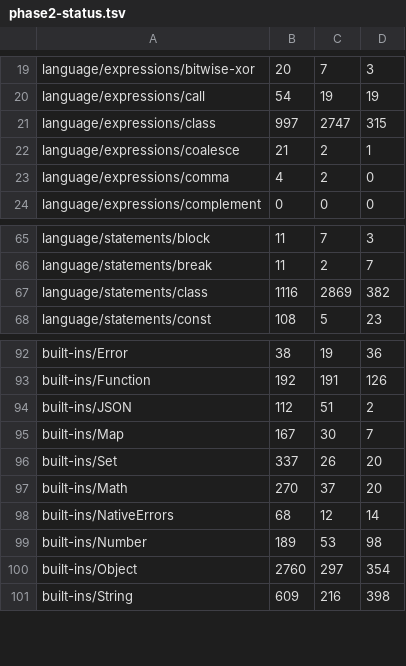
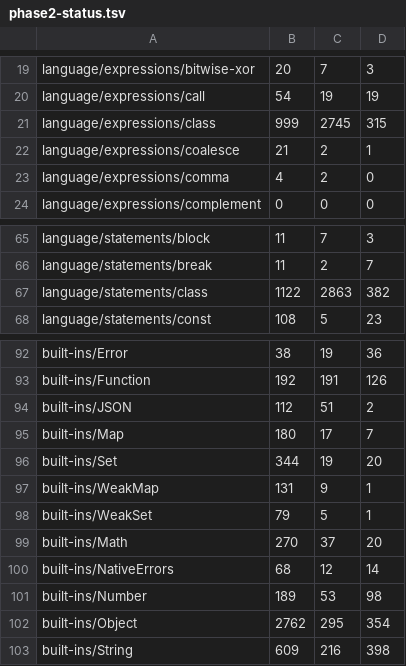
Before and after one commit to zzzdong/biujs, a TSV file: docs/phase2-status.tsv, drawn as a sheet; only a part is shown, gaps mark what is left out.

Commit message:
feat(B3): WeakMap / WeakSet 落地 + 入册解锁（+240）
两个特性名从 IN_SCOPE_PENDING 摘掉，built-ins/WeakMap 与 built-ins/WeakSet 加进
SUITES。WeakMap 131/132 = 99.24%，WeakSet 79/80 = 98.75%（各剩 1 条 weakmap.js /
weakset.js，卡在全局对象）。

实现（完全复用 B2a/B2b 的存储与派发套路）：
- vm/object.rs：WeakMapObject / WeakSetObject 各自包一个 MapObject / SetObject，
  只覆盖 kind()/class_name()，其余 20 个 JSObject 方法由 delegate_collection_object!
  宏转发
- builtins/weak.rs（新）：四个/三个方法 + CanBeHeldWeakly 键规则；顺手抽了
  define_string_tag 助手
- builtins/mod.rs：WEAKMAP_METHOD_PREFIX / WEAKSET_METHOD_PREFIX、原型字段与装配
- vm/mod.rs：weakmap_method / weakset_method（前缀派发 + 精确接收者检查）、
  weakmap_construct / weakset_construct（GetIterator + Get(map,"set") 后 Call，
  任一 abrupt 先 IteratorClose）、WeakMap 的 getOrInsert / getOrInsertComputed
- vm/value.rs：SymbolData 加 registered 标志（Symbol.for 造出来的带 true）

两个规范细节（都踩到了）：
1. CanBeHeldWeakly 接受对象与"非注册 Symbol"。最初只认对象，9 条 Symbol 键用例
   直接失败；但也不能放宽到底 —— Symbol.for('x') 是注册符号，永久可达，规范禁止
   当弱键，这要求 SymbolData 记住自己是不是注册出来的（原来没有这个信息）
2. set/add 对非法键抛 TypeError，但 get/has/delete 必须安静作答（undefined/false/
   false）—— 键规则是两个方向的，不能一把梭

效果（起点 → 本批后）：
  全量通过  13943（77.36%）→ 14183（77.65%），净 +240
  执行/跳过 18024/8149 → 18266/8133
  built-ins/WeakMap  未入册 → 131/132（99.24%）
  built-ins/WeakSet  未入册 → 79/80（98.75%）
  built-ins/Map      167 → 180（96.26%）
  built-ins/Set      337 → 344（94.51%）
  language/statements/class 1116 → 1122、expressions/class +2、Object +2
逐套件零回退。单元 190 全绿；features 442 → 448（新增 6 组）。

偏差登记（§8 已更新）：条目存在 Rc 里，键不可达时不会被回收 —— "弱"在本引擎不可
观察；其余可观察面都按规范实现。

```diff
--- a/docs/phase2-status.tsv
+++ b/docs/phase2-status.tsv
@@ -20,3 +20,3 @@ language/expressions/bitwise-xor	20	7	3
 language/expressions/call	54	19	19
-language/expressions/class	997	2747	315
+language/expressions/class	999	2745	315
 language/expressions/coalesce	21	2	1
@@ -66,3 +66,3 @@ language/statements/block	11	7	3
 language/statements/break	11	2	7
-language/statements/class	1116	2869	382
+language/statements/class	1122	2863	382
 language/statements/const	108	5	23
@@ -94,4 +94,6 @@ built-ins/Function	192	191	126
 built-ins/JSON	112	51	2
-built-ins/Map	167	30	7
-built-ins/Set	337	26	20
+built-ins/Map	180	17	7
+built-ins/Set	344	19	20
+built-ins/WeakMap	131	9	1
+built-ins/WeakSet	79	5	1
 built-ins/Math	270	37	20
@@ -99,3 +101,3 @@ built-ins/NativeErrors	68	12	14
 built-ins/Number	189	53	98
-built-ins/Object	2760	297	354
+built-ins/Object	2762	295	354
 built-ins/String	609	216	398
```
Also changed, not shown: 14 other files.
